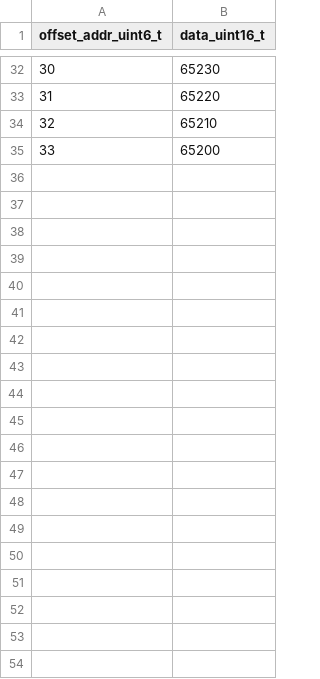
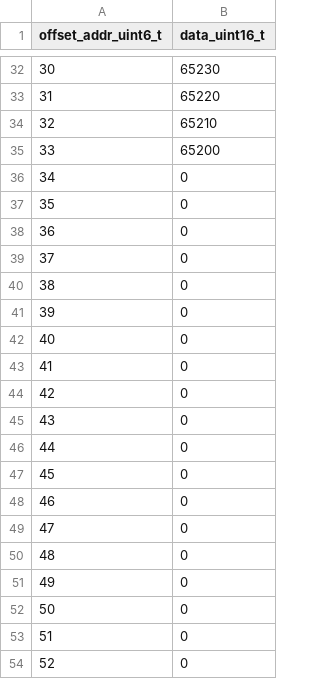
Before and after one commit to xifu-irap/fpasim-fw, a CSV file: simu/data/fpasim/tes/tes_steady_state.csv, drawn as a sheet; only a part is shown, gaps mark what is left out; the diff covers the shown part only; the diff names each change by its address in the sheet, - before the commit and + after, or states it on an @@ line.

Commit message:
ci(tes_steady_state): extend file until 64 values instead of 34 (preparation for the system_fpasim_top_tb)

```diff
--- a/simu/data/fpasim/tes/tes_steady_state.csv
+++ b/simu/data/fpasim/tes/tes_steady_state.csv
+row 36: 34 | 0
+row 37: 35 | 0
+row 38: 36 | 0
+row 39: 37 | 0
+row 40: 38 | 0
+row 41: 39 | 0
+row 42: 40 | 0
+row 43: 41 | 0
+row 44: 42 | 0
+row 45: 43 | 0
+row 46: 44 | 0
+row 47: 45 | 0
+row 48: 46 | 0
+row 49: 47 | 0
+row 50: 48 | 0
+row 51: 49 | 0
+row 52: 50 | 0
+row 53: 51 | 0
+row 54: 52 | 0
```
Also changed, not shown: 11 added rows elsewhere in this file.
